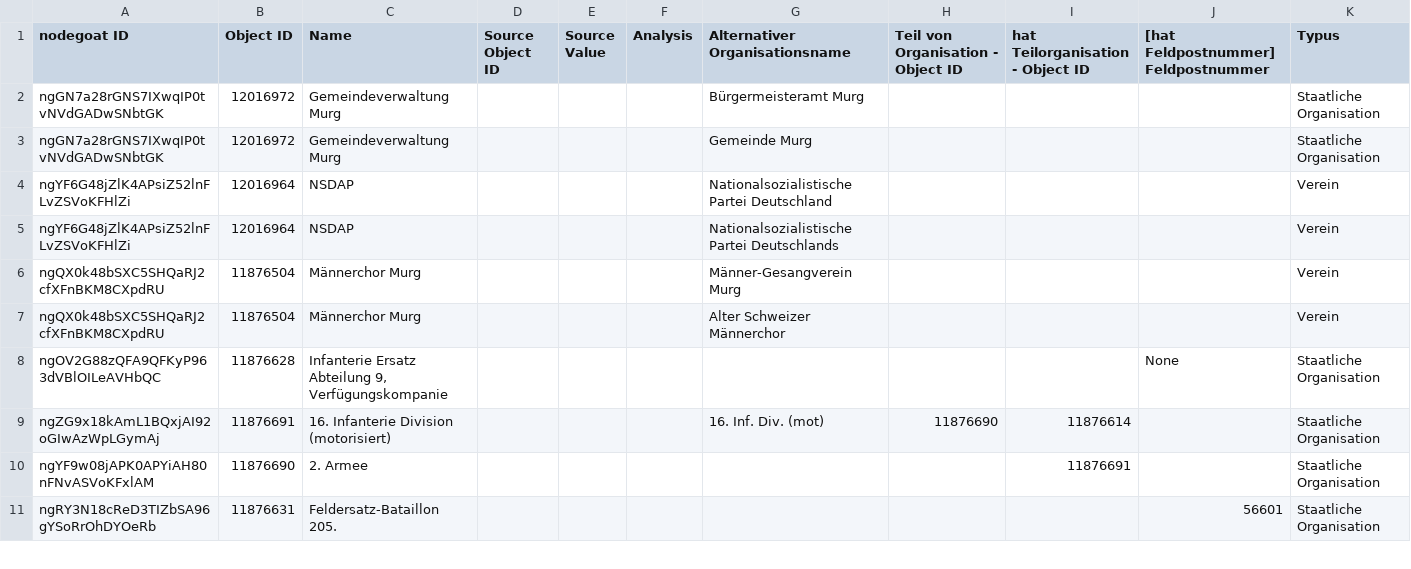
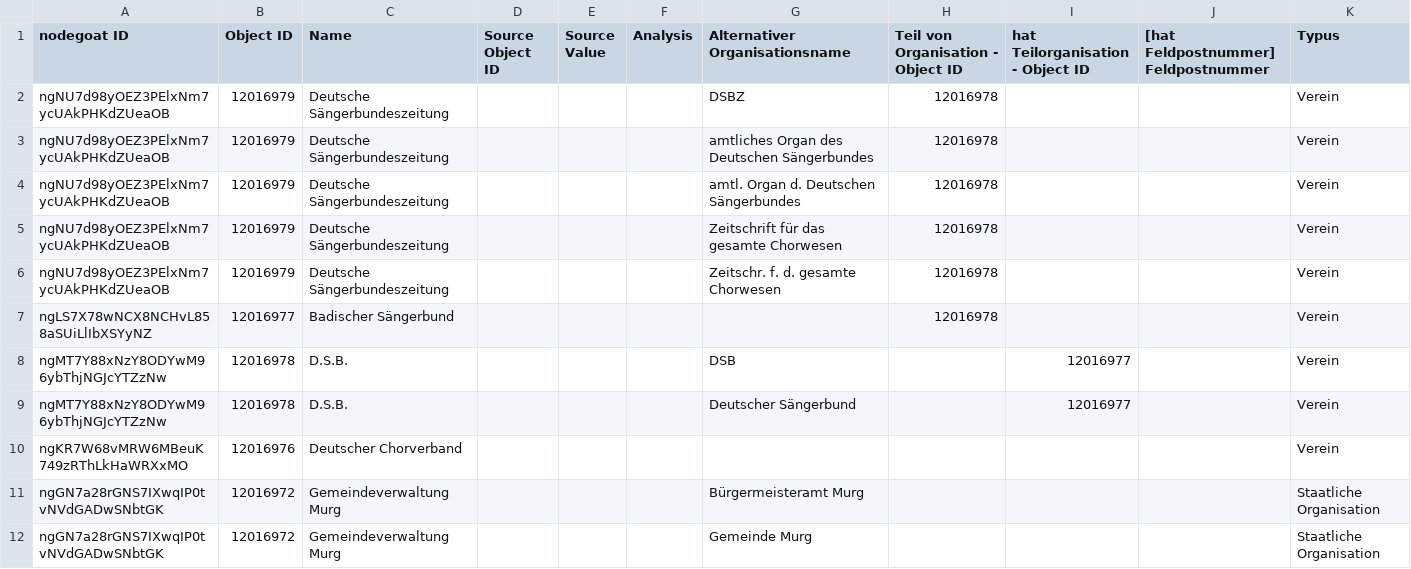
Before and after one commit to Sveburk/masterarbeit, a CSV file: 3_MA_Project/Data/Nodegoat_Export/export-organisationen.csv, drawn as a sheet; only a part is shown; the shorter side is filled out with more unchanged rows.

Commit message:
Organization matching läuft

```diff
--- a/3_MA_Project/Data/Nodegoat_Export/export-organisationen.csv
+++ b/3_MA_Project/Data/Nodegoat_Export/export-organisationen.csv
@@ -1,2 +1,11 @@
 "nodegoat ID";"Object ID";Name;"Source Object ID";"Source Value";Analysis;"Alternativer Organisationsname";"Teil von Organisation - Object ID";"hat Teilorganisation - Object ID";"[hat Feldpostnummer] Feldpostnummer";Typus
+ngNU7d98yOEZ3PElxNm7ycUAkPHKdZUeaOB;12016979;"Deutsche Sängerbundeszeitung";;;;DSBZ;12016978;;;Verein
+ngNU7d98yOEZ3PElxNm7ycUAkPHKdZUeaOB;12016979;"Deutsche Sängerbundeszeitung";;;;"amtliches Organ des Deutschen Sängerbundes";12016978;;;Verein
+ngNU7d98yOEZ3PElxNm7ycUAkPHKdZUeaOB;12016979;"Deutsche Sängerbundeszeitung";;;;"amtl. Organ d. Deutschen Sängerbundes";12016978;;;Verein
+ngNU7d98yOEZ3PElxNm7ycUAkPHKdZUeaOB;12016979;"Deutsche Sängerbundeszeitung";;;;"Zeitschrift für das gesamte Chorwesen";12016978;;;Verein
+ngNU7d98yOEZ3PElxNm7ycUAkPHKdZUeaOB;12016979;"Deutsche Sängerbundeszeitung";;;;"Zeitschr. f. d. gesamte Chorwesen";12016978;;;Verein
+ngLS7X78wNCX8NCHvL858aSUiLlIbXSYyNZ;12016977;"Badischer Sängerbund";;;;;12016978;;;Verein
+ngMT7Y88xNzY8ODYwM96ybThjNGJcYTZzNw;12016978;D.S.B.;;;;DSB;;12016977;;Verein
+ngMT7Y88xNzY8ODYwM96ybThjNGJcYTZzNw;12016978;D.S.B.;;;;"Deutscher Sängerbund";;12016977;;Verein
+ngKR7W68vMRW6MBeuK749zRThLkHaWRXxMO;12016976;"Deutscher Chorverband";;;;;;;;Verein
 ngGN7a28rGNS7IXwqIP0tvNVdGADwSNbtGK;12016972;Gemeindeverwaltung Murg;;;;"Bürgermeisteramt Murg";;;;"Staatliche Organisation"
```
Also changed, not shown: 3_MA_Project/Data/Nodegoat_Export/export-place.csv, 2 other files.
